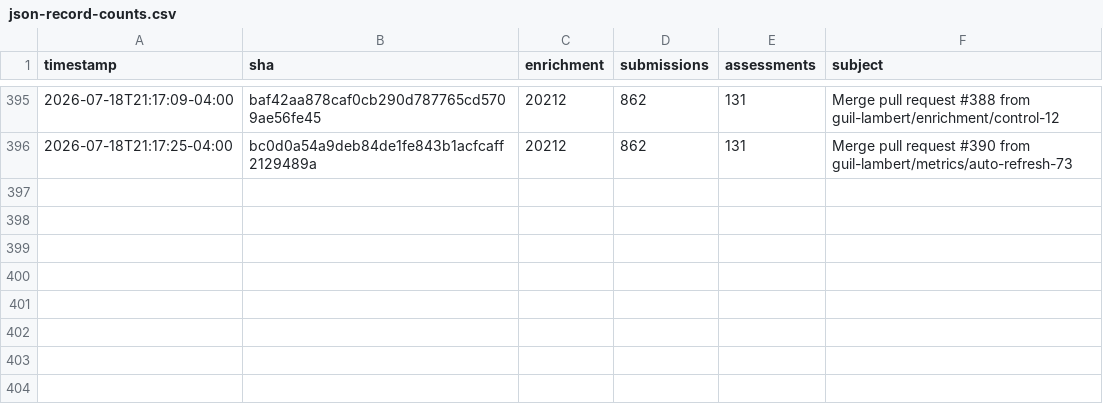
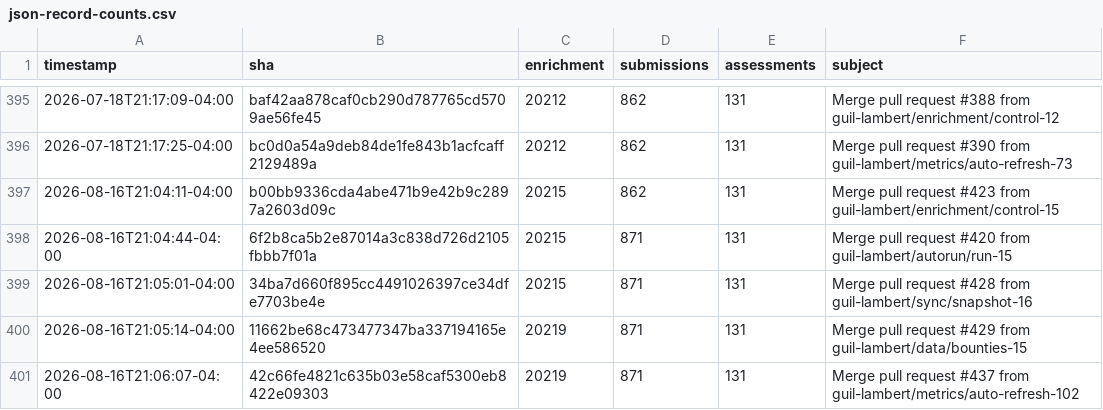
Before and after one commit to guil-lambert/defipunkd, a CSV file: data/metrics/json-record-counts.csv, drawn as a sheet; only a part is shown, gaps mark what is left out.

```diff
--- a/data/metrics/json-record-counts.csv
+++ b/data/metrics/json-record-counts.csv
@@ -396 +396,6 @@ timestamp,sha,enrichment,submissions,assessments,subject
 2026-07-18T21:17:25-04:00,bc0d0a54a9deb84de1fe843b1acfcaff2129489a,20212,862,131,Merge pull request #390 from guil-lambert/metrics/auto-refresh-73
+2026-08-16T21:04:11-04:00,b00bb9336cda4abe471b9e42b9c2897a2603d09c,20215,862,131,Merge pull request #423 from guil-lambert/enrichment/control-15
+2026-08-16T21:04:44-04:00,6f2b8ca5b2e87014a3c838d726d2105fbbb7f01a,20215,871,131,Merge pull request #420 from guil-lambert/autorun/run-15
+2026-08-16T21:05:01-04:00,34ba7d660f895cc4491026397ce34dfe7703be4e,20215,871,131,Merge pull request #428 from guil-lambert/sync/snapshot-16
+2026-08-16T21:05:14-04:00,11662be68c473477347ba337194165e4ee586520,20219,871,131,Merge pull request #429 from guil-lambert/data/bounties-15
+2026-08-16T21:06:07-04:00,42c66fe4821c635b03e58caf5300eb8422e09303,20219,871,131,Merge pull request #437 from guil-lambert/metrics/auto-refresh-102
```
Also changed, not shown: data/metrics/folder-counts.csv, data/metrics/json-file-counts.csv, 3 other files.
